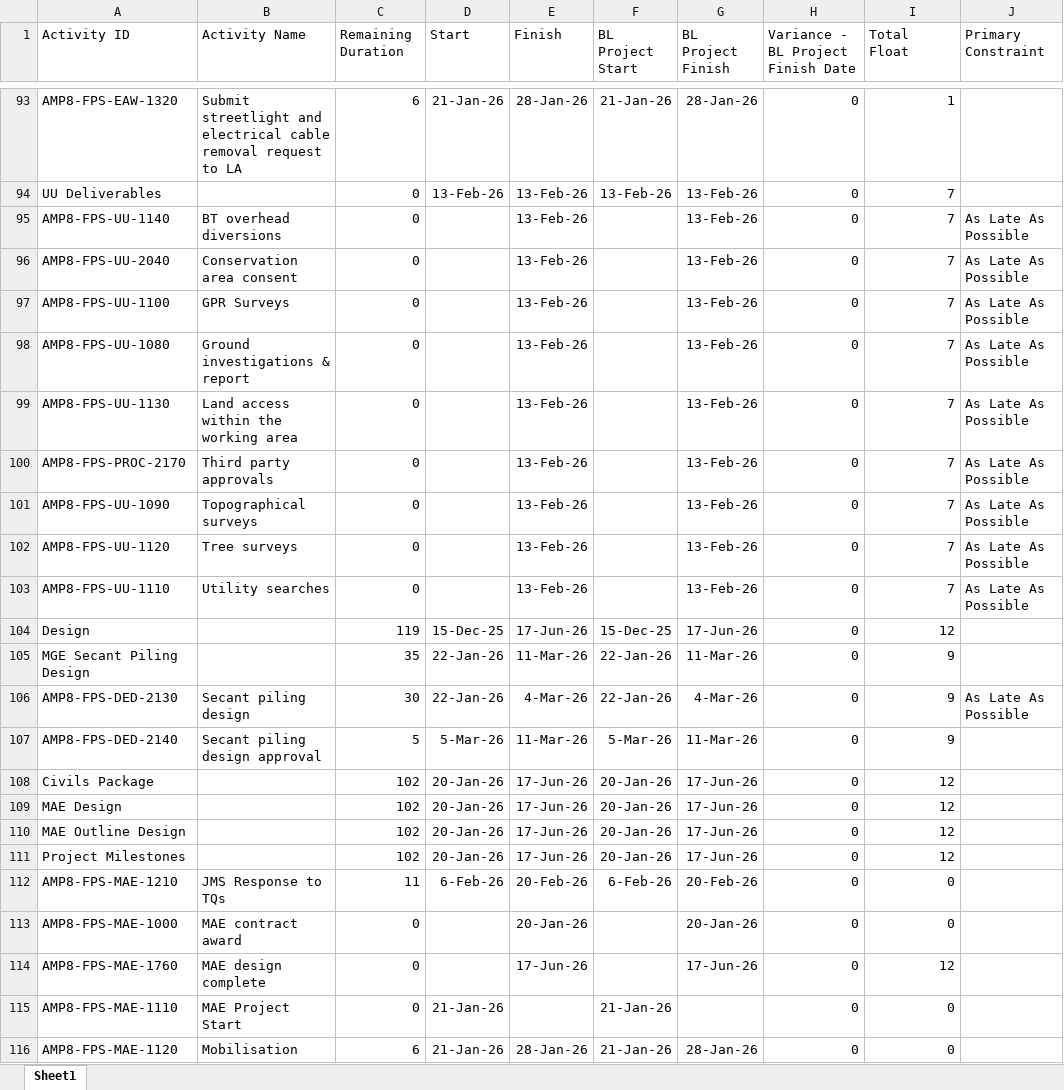
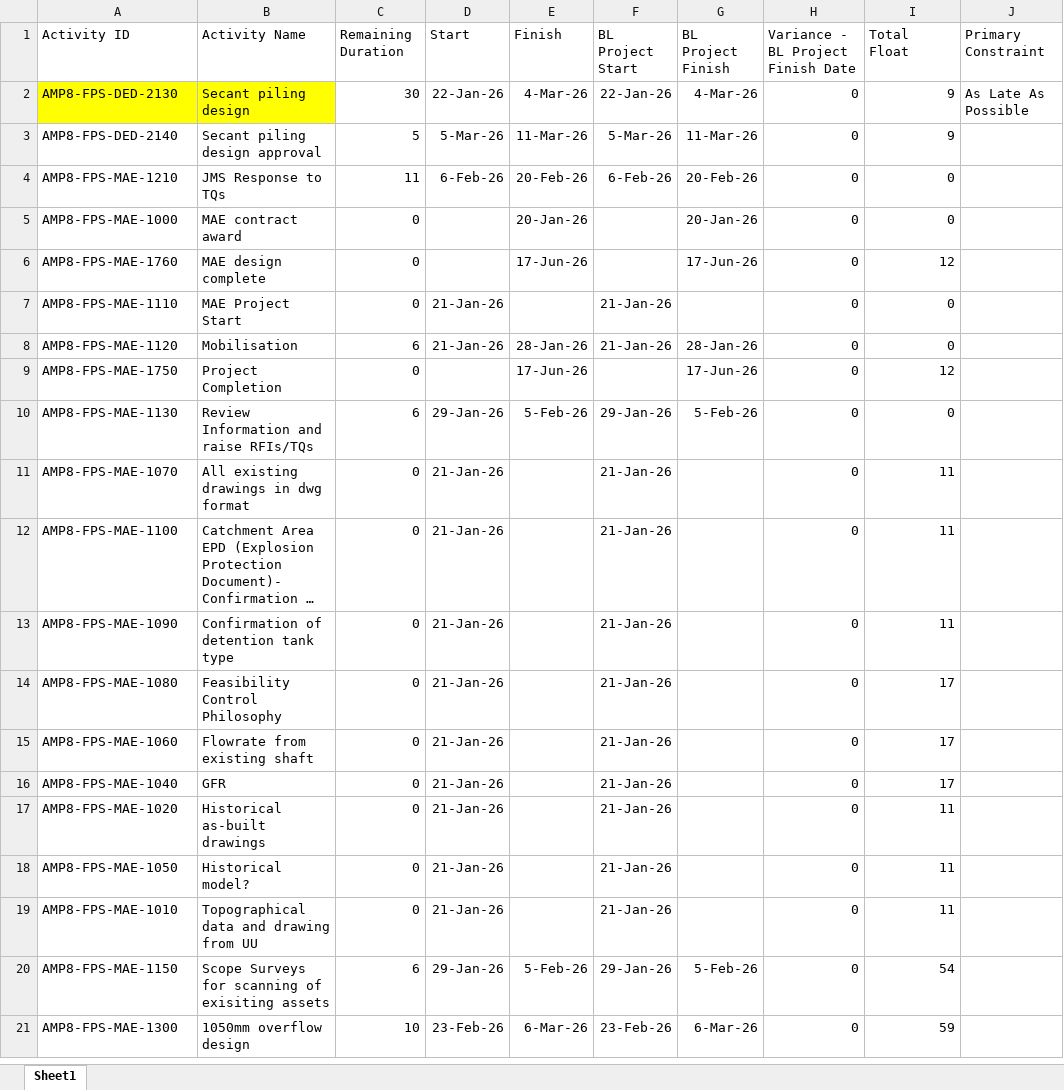
Before and after one commit to amozer1/ferlane, an Excel workbook: data/CL31-February.xlsx, sheet Sheet1, drawn as a sheet; only a part is shown, gaps mark what is left out; the shorter side is filled out with more unchanged rows; long unchanged cells end in …; values as stored, in another font and other column widths than the file's, no borders; removed rows and columns are numbered as before the commit, all else as after; the diff covers the shown part only; the diff names each change by its address in the sheet, - before the commit and + after, or states it on an @@ line.

```diff
--- a/data/CL31-February.xlsx (sheet Sheet1)
+++ b/data/CL31-February.xlsx (sheet Sheet1)
-row 93: AMP8-FPS-EAW-1320 | Submit streetlight and electrical cable removal request to LA | 6 | 21-Jan-26 | 28-Jan-26 | 21-Jan-26 | 28-Jan-26 | 0 | 1
-row 94: UU Deliverables |  | 0 | 13-Feb-26 | 13-Feb-26 | 13-Feb-26 | 13-Feb-26 | 0 | 7
-row 95: AMP8-FPS-UU-1140 | BT overhead diversions | 0 |  | 13-Feb-26 |  | 13-Feb-26 | 0 | 7 | As Late As Possible
-row 96: AMP8-FPS-UU-2040 | Conservation area consent | 0 |  | 13-Feb-26 |  | 13-Feb-26 | 0 | 7 | As Late As Possible
-row 97: AMP8-FPS-UU-1100 | GPR Surveys | 0 |  | 13-Feb-26 |  | 13-Feb-26 | 0 | 7 | As Late As Possible
-row 98: AMP8-FPS-UU-1080 | Ground investigations & report | 0 |  | 13-Feb-26 |  | 13-Feb-26 | 0 | 7 | As Late As Possible
-row 99: AMP8-FPS-UU-1130 | Land access within the working area | 0 |  | 13-Feb-26 |  | 13-Feb-26 | 0 | 7 | As Late As Possible
-row 100: AMP8-FPS-PROC-2170 | Third party approvals | 0 |  | 13-Feb-26 |  | 13-Feb-26 | 0 | 7 | As Late As Possible
-row 101: AMP8-FPS-UU-1090 | Topographical surveys | 0 |  | 13-Feb-26 |  | 13-Feb-26 | 0 | 7 | As Late As Possible
-row 102: AMP8-FPS-UU-1120 | Tree surveys | 0 |  | 13-Feb-26 |  | 13-Feb-26 | 0 | 7 | As Late As Possible
-row 103: AMP8-FPS-UU-1110 | Utility searches | 0 |  | 13-Feb-26 |  | 13-Feb-26 | 0 | 7 | As Late As Possible
-row 104: Design |  | 119 | 15-Dec-25 | 17-Jun-26 | 15-Dec-25 | 17-Jun-26 | 0 | 12
-row 105: MGE Secant Piling Design |  | 35 | 22-Jan-26 | 11-Mar-26 | 22-Jan-26 | 11-Mar-26 | 0 | 9
-A2:B2 fill: none
+A2:B2 fill: #FFFF00
-row 108: Civils Package |  | 102 | 20-Jan-26 | 17-Jun-26 | 20-Jan-26 | 17-Jun-26 | 0 | 12
-row 109: MAE Design |  | 102 | 20-Jan-26 | 17-Jun-26 | 20-Jan-26 | 17-Jun-26 | 0 | 12
-row 110: MAE Outline Design |  | 102 | 20-Jan-26 | 17-Jun-26 | 20-Jan-26 | 17-Jun-26 | 0 | 12
-row 111: Project Milestones |  | 102 | 20-Jan-26 | 17-Jun-26 | 20-Jan-26 | 17-Jun-26 | 0 | 12
```
Also changed, not shown: 216 removed rows elsewhere in this sheet, data/CL32-May.xlsx, 3 other files.
